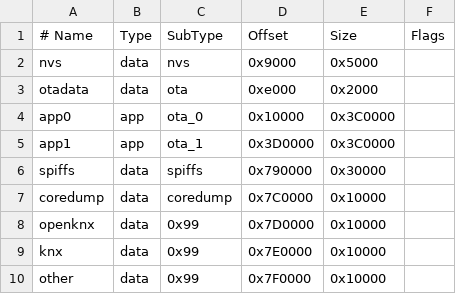
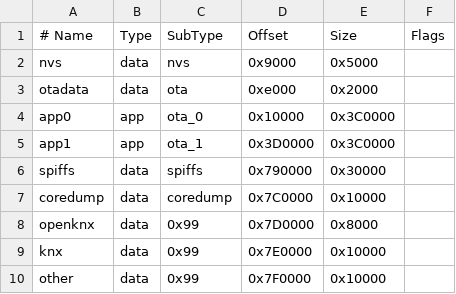
Before and after one commit to OpenKNX/OAM-ShutterController, a CSV file: esp_partition_8MB.csv, drawn as a sheet.

```diff
--- a/esp_partition_8MB.csv
+++ b/esp_partition_8MB.csv
@@ -7,3 +7,3 @@ spiffs,   data,	spiffs,	  0x790000,  0x30000
 coredump, data,	coredump, 0x7C0000,  0x10000
-openknx,  data, 0x99,     0x7D0000,  0x10000,
+openknx,  data, 0x99,     0x7D0000,  0x8000,
 knx,      data, 0x99,     0x7E0000,  0x10000,
```
Also changed, not shown: esp_partition.csv, 2 other files.
